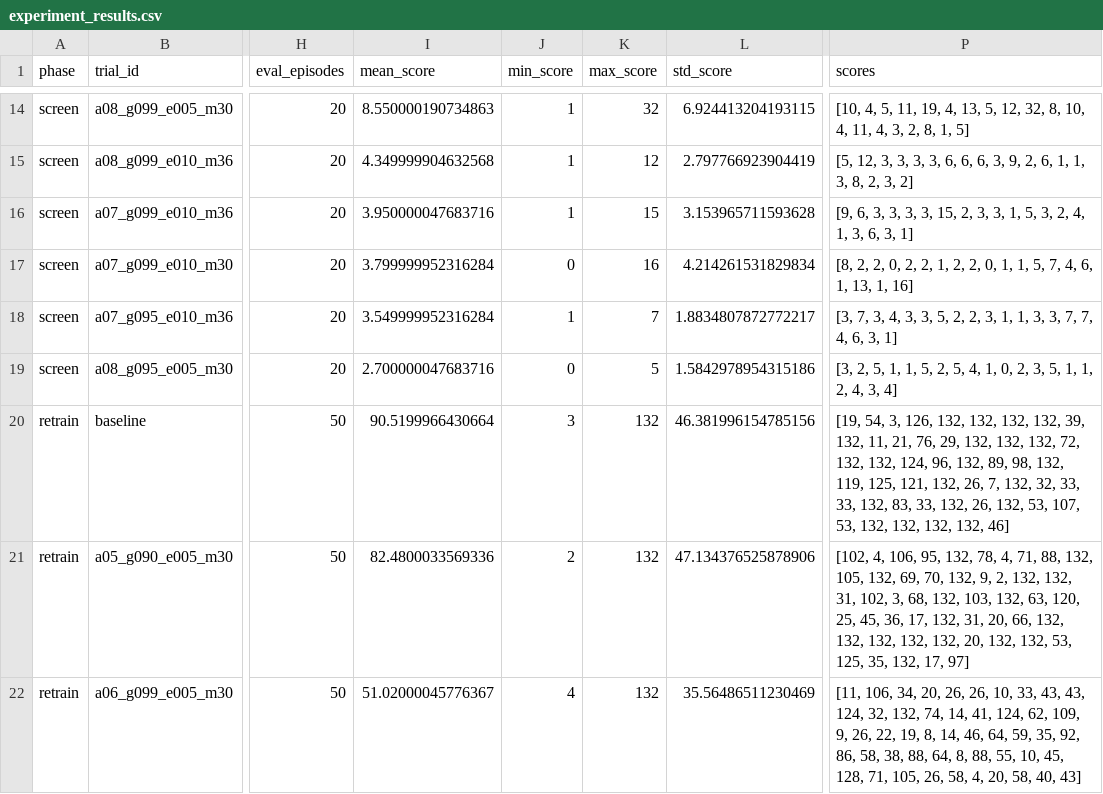
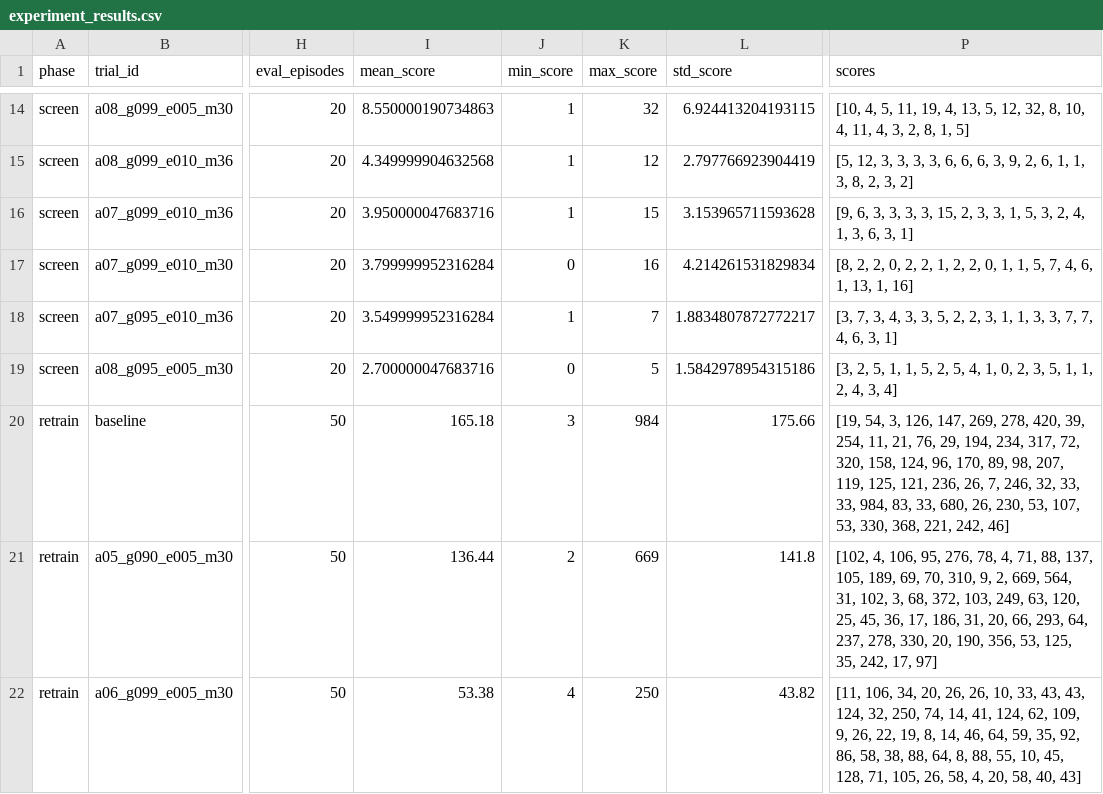
Before and after one commit to GgbNnD/flappybird, a CSV file: results/experiment_results.csv, drawn as a sheet; only a part is shown, gaps mark what is left out; the diff names each change by its address in the sheet, - before the commit and + after, or states it on an @@ line.

```diff
--- a/results/experiment_results.csv
+++ b/results/experiment_results.csv
-I20 (mean_score): 90.5199966430664
+I20 (mean_score): 165.18
-K20 (max_score): 132
+K20 (max_score): 984
-L20 (std_score): 46.381996154785156
+L20 (std_score): 175.66
-P20 (scores): …3, 126, 132, 132, 132, 132, 39, 132, 11, 21, 76, 29, 132, 132, 132, 72, 132, 132, 124, 96, 132, 89, 98, 132, 119, 125, 121, 132, 26, 7, 132, 32, 33, 33, 132, 83, 33, 132, 26, 132, 53, 107, 53, 132, 132, 132, 132, 46]
+P20 (scores): …3, 126, 147, 269, 278, 420, 39, 254, 11, 21, 76, 29, 194, 234, 317, 72, 320, 158, 124, 96, 170, 89, 98, 207, 119, 125, 121, 236, 26, 7, 246, 32, 33, 33, 984, 83, 33, 680, 26, 230, 53, 107, 53, 330, 368, 221, 242, 46]
-I21 (mean_score): 82.4800033569336
+I21 (mean_score): 136.44
-K21 (max_score): 132
+K21 (max_score): 669
-L21 (std_score): 47.134376525878906
+L21 (std_score): 141.8
-P21 (scores): …106, 95, 132, 78, 4, 71, 88, 132, 105, 132, 69, 70, 132, 9, 2, 132, 132, 31, 102, 3, 68, 132, 103, 132, 63, 120, 25, 45, 36, 17, 132, 31, 20, 66, 132, 132, 132, 132, 132, 20, 132, 132, 53, 125, 35, 132, 17, 97]
+P21 (scores): …106, 95, 276, 78, 4, 71, 88, 137, 105, 189, 69, 70, 310, 9, 2, 669, 564, 31, 102, 3, 68, 372, 103, 249, 63, 120, 25, 45, 36, 17, 186, 31, 20, 66, 293, 64, 237, 278, 330, 20, 190, 356, 53, 125, 35, 242, 17, 97]
-I22 (mean_score): 51.02000045776367
+I22 (mean_score): 53.38
-K22 (max_score): 132
+K22 (max_score): 250
-L22 (std_score): 35.56486511230469
+L22 (std_score): 43.82
-P22 (scores): …124, 32, 132, 74, 14,…
+P22 (scores): …124, 32, 250, 74, 14,…
```
Also changed, not shown: results_bonus/experiment_results.csv, 9 other files.
